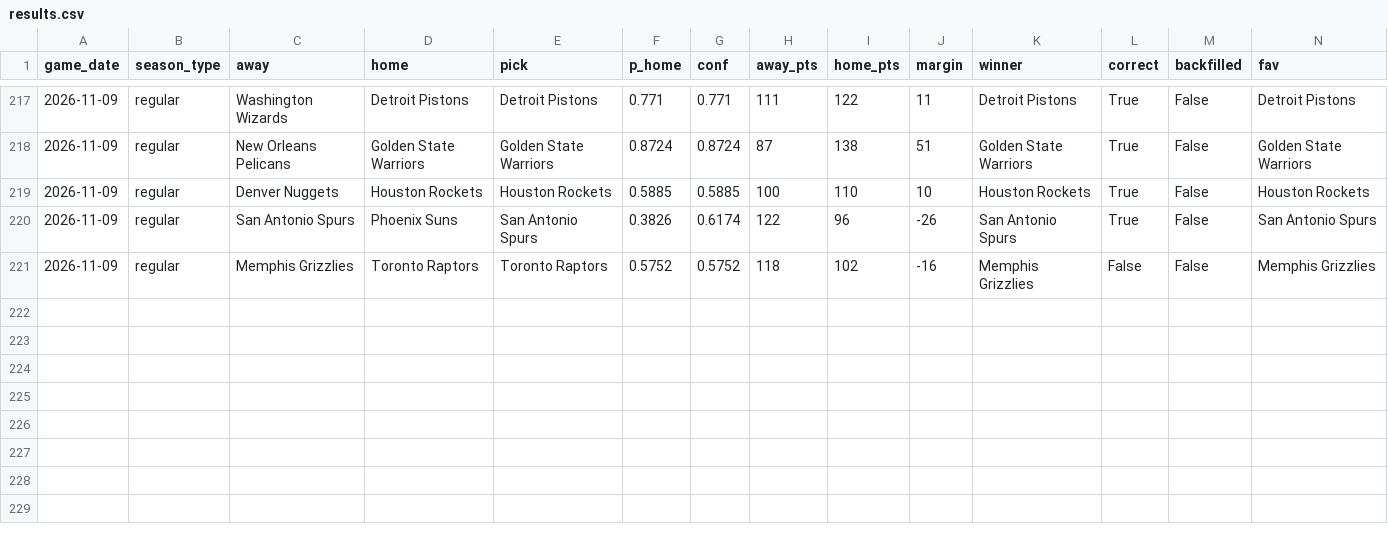
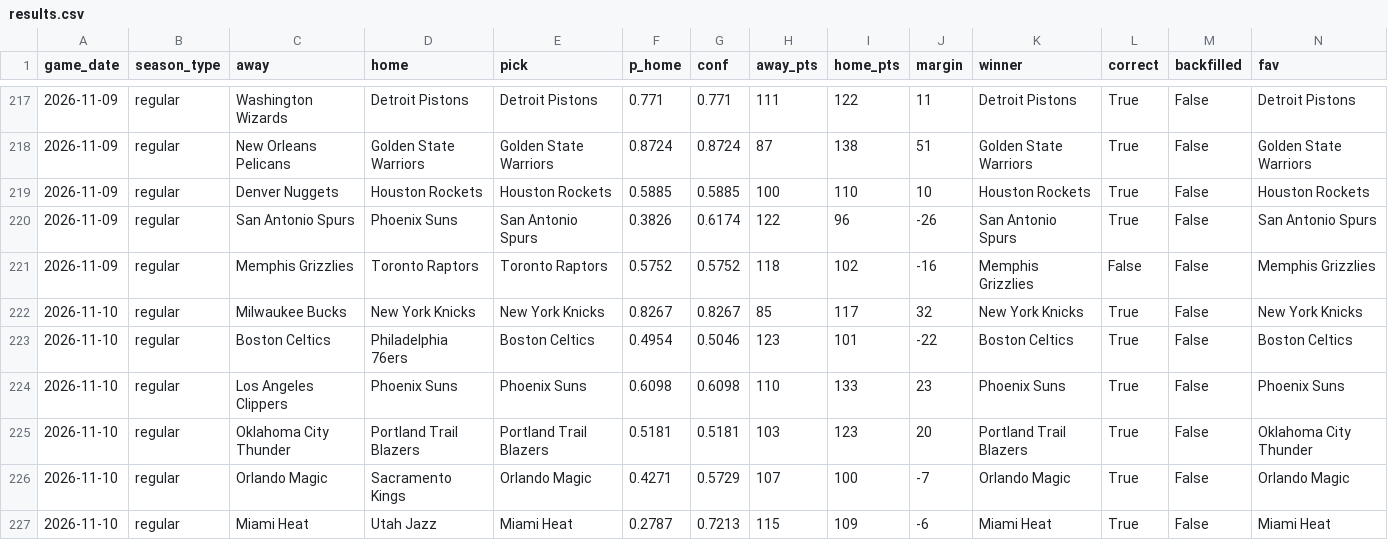
Before and after one commit to rsuriprojects/nba-predictions, a CSV file: results.csv, drawn as a sheet; only a part is shown, gaps mark what is left out; rows hold the shown columns only; the diff names each change by its address in the sheet, - before the commit and + after, or states it on an @@ line.

```diff
--- a/results.csv
+++ b/results.csv
+row 222: 2026-11-10 | regular | Milwaukee Bucks | New York Knicks | New York Knicks | 0.8267 | 0.8267 | 85 | 117 | 32 | New York Knicks | True | False | New York Knicks
+row 223: 2026-11-10 | regular | Boston Celtics | Philadelphia 76ers | Boston Celtics | 0.4954 | 0.5046 | 123 | 101 | -22 | Boston Celtics | True | False | Boston Celtics
+row 224: 2026-11-10 | regular | Los Angeles Clippers | Phoenix Suns | Phoenix Suns | 0.6098 | 0.6098 | 110 | 133 | 23 | Phoenix Suns | True | False | Phoenix Suns
+row 225: 2026-11-10 | regular | Oklahoma City Thunder | Portland Trail Blazers | Portland Trail Blazers | 0.5181 | 0.5181 | 103 | 123 | 20 | Portland Trail Blazers | True | False | Oklahoma City Thunder
+row 226: 2026-11-10 | regular | Orlando Magic | Sacramento Kings | Orlando Magic | 0.4271 | 0.5729 | 107 | 100 | -7 | Orlando Magic | True | False | Orlando Magic
+row 227: 2026-11-10 | regular | Miami Heat | Utah Jazz | Miami Heat | 0.2787 | 0.7213 | 115 | 109 | -6 | Miami Heat | True | False | Miami Heat
```
Also changed, not shown: 1 other file.
